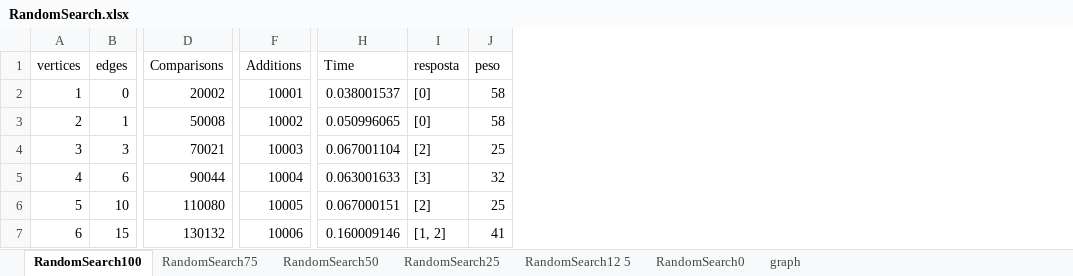
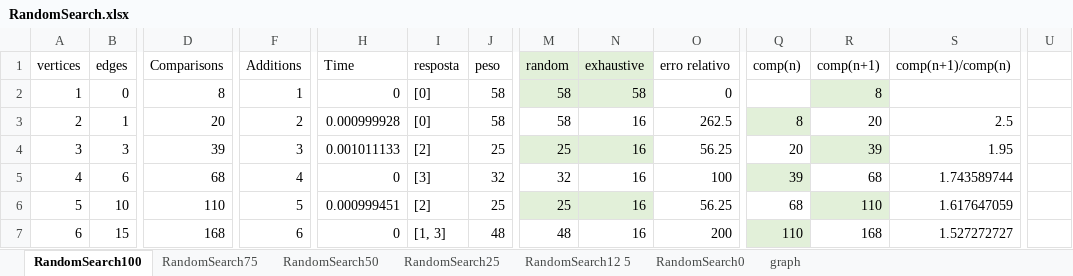
Before and after one commit to NMPC27/AA2, an Excel workbook: RandomSearch.xlsx, sheet RandomSearch100, drawn as a sheet; only a part is shown, gaps mark what is left out; values as stored, in another font and other column widths than the file's, no borders; table styles not drawn; the diff covers the shown part only; the diff names each change by its address in the sheet, - before the commit and + after, or states it on an @@ line.

```diff
--- a/RandomSearch.xlsx (sheet RandomSearch100)
+++ b/RandomSearch.xlsx (sheet RandomSearch100)
+column M (random), rows 2-7: 58 | 58 | 25 | 32 | 25 | 48
+column N (exhaustive), rows 2-7: 58 | 16 | 16 | 16 | 16 | 16
+column O (erro relativo), rows 2-7: 0 | 262.5 | 56.25 | 100 | 56.25 | 200
+column Q (comp(n)), rows 3-7: 8 | 20 | 39 | 68 | 110
+column R (comp(n+1)), rows 2-7: 8 | 20 | 39 | 68 | 110 | 168
+column S (comp(n+1)/comp(n)), rows 3-7: 2.5 | 1.95 | 1.743589744 | 1.617647059 | 1.527272727
+column U, empty
-D2 (Comparisons): 20002
+D2 (Comparisons): 8
-F2 (Additions): 10001
+F2 (Additions): 1
-H2 (Time): 0.038001537
+H2 (Time): 0
-D3 (Comparisons): 50008
+D3 (Comparisons): 20
-F3 (Additions): 10002
+F3 (Additions): 2
-H3 (Time): 0.050996065
+H3 (Time): 0.000999928
-D4 (Comparisons): 70021
+D4 (Comparisons): 39
-F4 (Additions): 10003
+F4 (Additions): 3
-H4 (Time): 0.067001104
+H4 (Time): 0.001011133
-D5 (Comparisons): 90044
+D5 (Comparisons): 68
-F5 (Additions): 10004
+F5 (Additions): 4
-H5 (Time): 0.063001633
+H5 (Time): 0
-D6 (Comparisons): 110080
+D6 (Comparisons): 110
-F6 (Additions): 10005
+F6 (Additions): 5
-H6 (Time): 0.067000151
+H6 (Time): 0.000999451
-D7 (Comparisons): 130132
+D7 (Comparisons): 168
-F7 (Additions): 10006
+F7 (Additions): 6
-H7 (Time): 0.160009146
+H7 (Time): 0
-I7 (resposta): [1, 2]
+I7 (resposta): [1, 3]
-J7 (peso): 41
+J7 (peso): 48
```
Also changed, not shown: 1 added row, 4 added columns and 462 edited cells elsewhere in this sheet, sheet RandomSearch0, sheet RandomSearch75, sheet RandomSearch50, sheet RandomSearch25, sheet RandomSearch12 5, charts or pictures, 9 other files.
